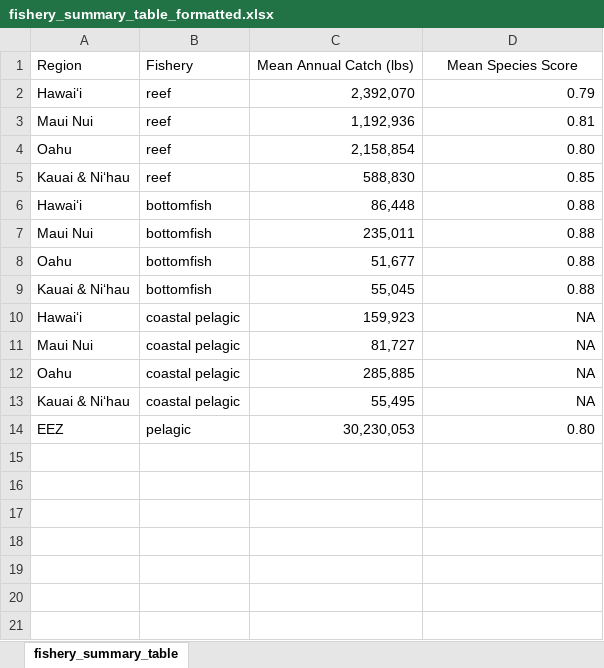
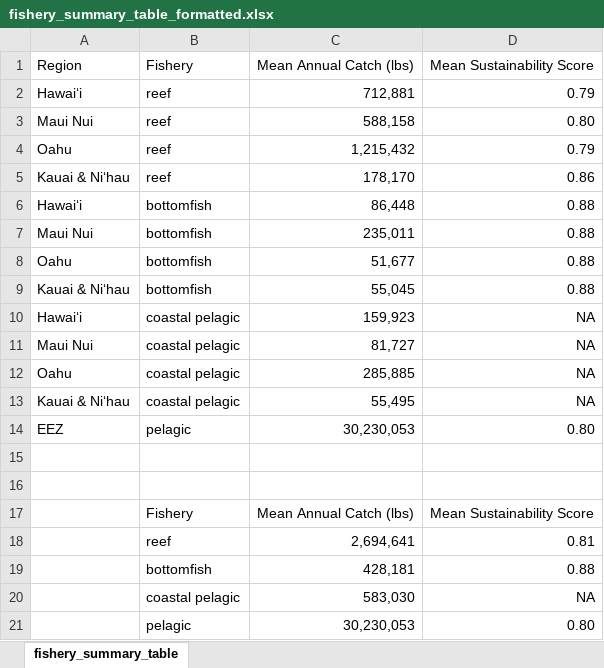
Before and after one commit to OHI-Science/mhi, an Excel workbook: region2017/reports/documents/FP/fishery_summary_table_formatted.xlsx, sheet fishery_summary_table, drawn as a sheet; values as stored, in another font and other column widths than the file's, no borders; the diff names each change by its address in the sheet, - before the commit and + after, or states it on an @@ line.

```diff
--- a/region2017/reports/documents/FP/fishery_summary_table_formatted.xlsx (sheet fishery_summary_table)
+++ b/region2017/reports/documents/FP/fishery_summary_table_formatted.xlsx (sheet fishery_summary_table)
-D1: Mean Species Score
+D1: Mean Sustainability Score
-C2: 2,392,070
+C2: 712,881
-C3: 1,192,936
+C3: 588,158
-D3: 0.81
+D3: 0.80
-C4: 2,158,854
+C4: 1,215,432
-D4: 0.80
+D4: 0.79
-C5: 588,830
+C5: 178,170
-D5: 0.85
+D5: 0.86
+row 15: (empty)
+row 16: (empty)
+row 17:  | Fishery | Mean Annual Catch (lbs) | Mean Sustainability Score
+row 18:  | reef | 2,694,641 | 0.81
+row 19:  | bottomfish | 428,181 | 0.88
+row 20:  | coastal pelagic | 583,030 | NA
+row 21:  | pelagic | 30,230,053 | 0.80
```
Also changed, not shown: prep/OHI_state assessment_framework.xlsx, region2017/reports/documents/FP/fis_reef_fish_scores.xlsx, 13 other files.
